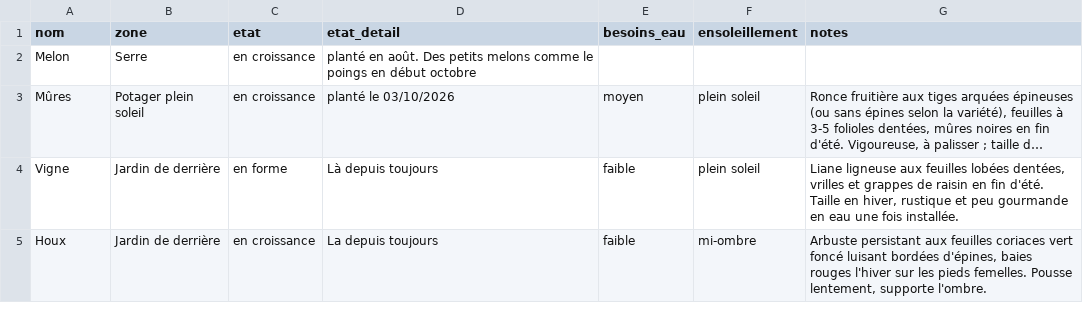
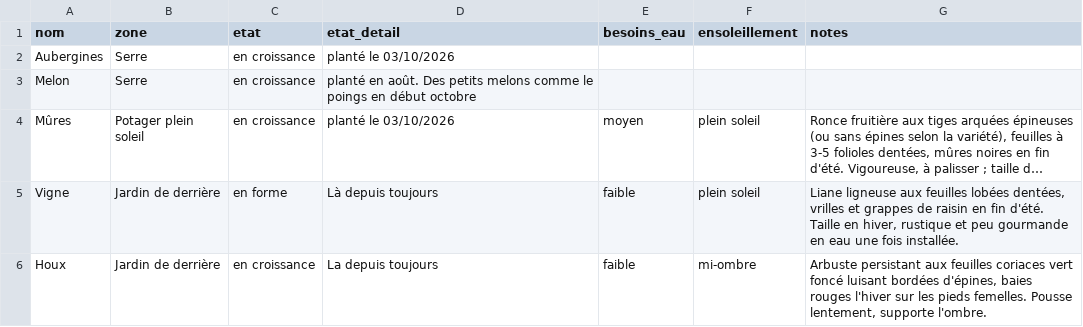
Before and after one commit to leblanctiphaine-px/Jardin, a CSV file: plantes.csv, drawn as a sheet; only a part is shown; long unchanged cells end in ….

Commit message:
Plantes : ajouter Aubergines

```diff
--- a/plantes.csv
+++ b/plantes.csv
@@ -1,2 +1,3 @@
 nom,zone,etat,etat_detail,besoins_eau,ensoleillement,notes
+Aubergines,Serre,en croissance,planté le 03/10/2026,,,
 Melon,Serre,en croissance,planté en août. Des petits melons comme le poings en début octobre,,,
```
